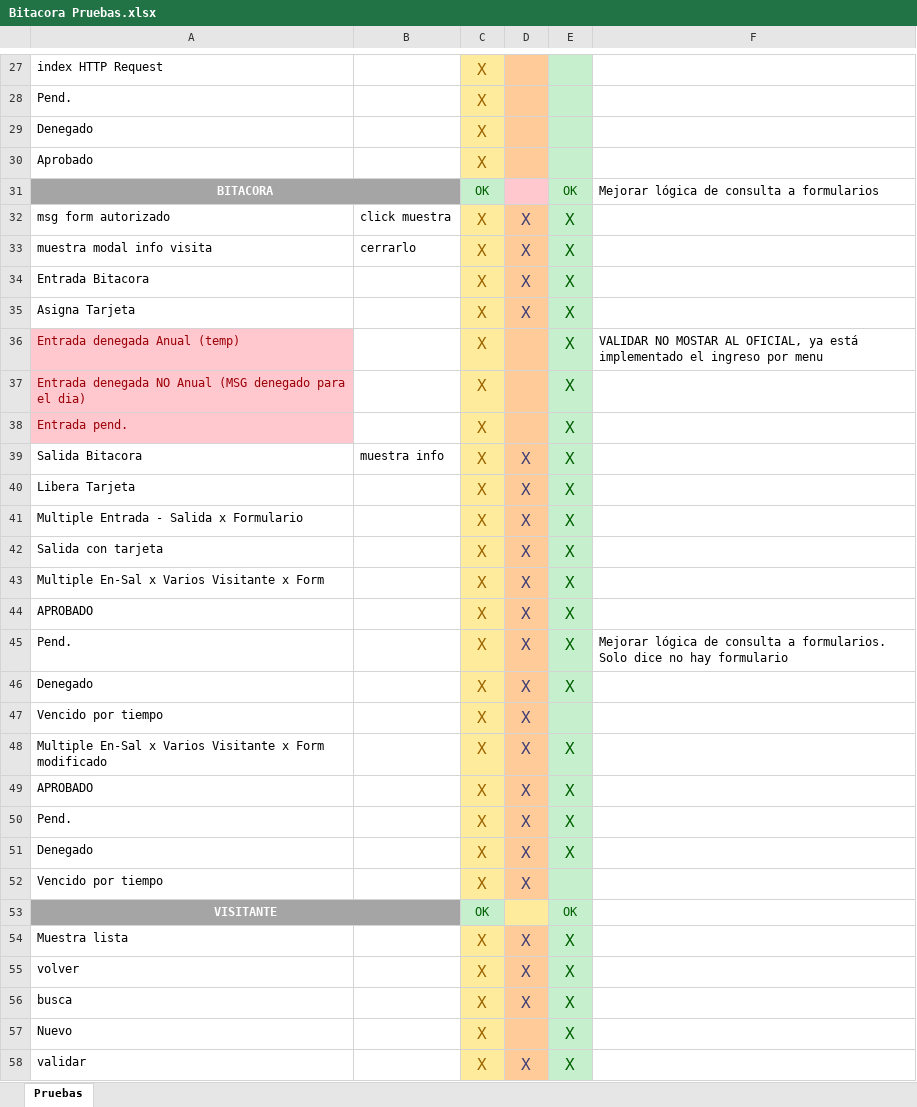
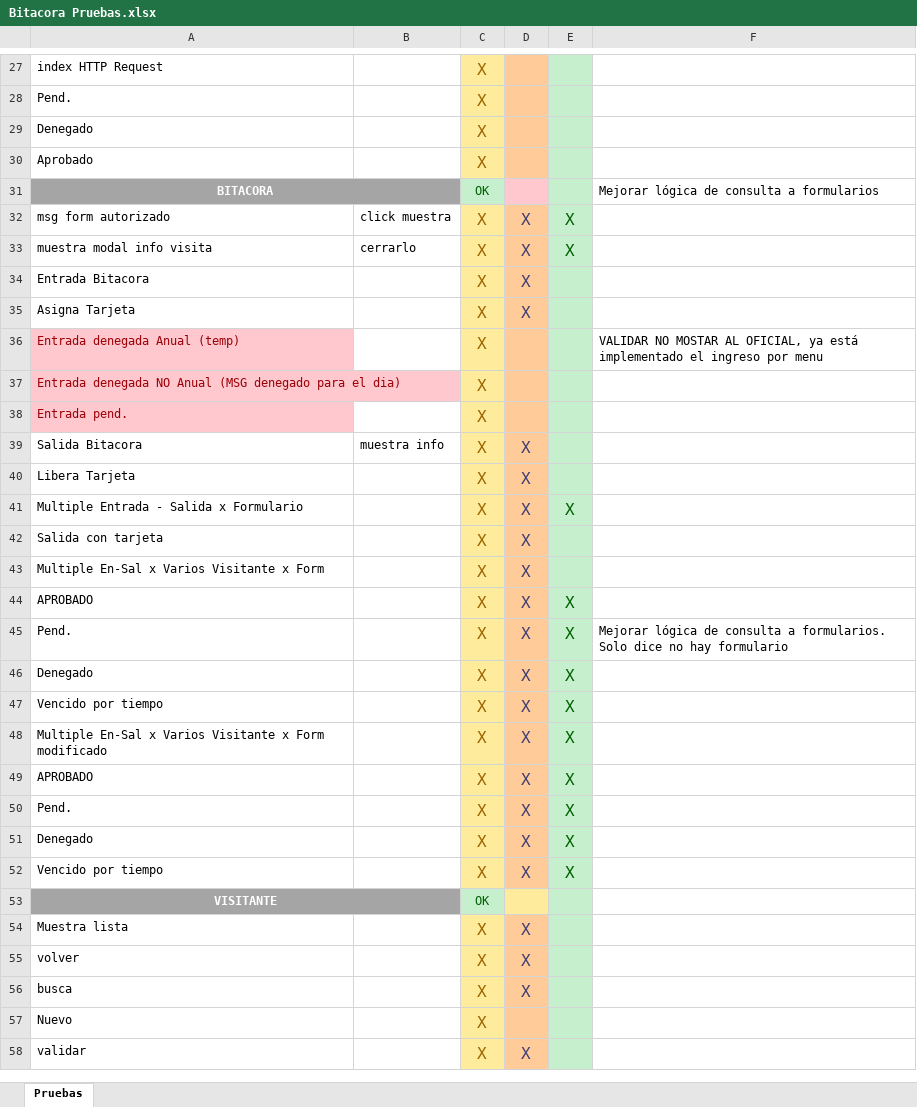
Before and after one commit to Car11/San_Pedro_DCTI_Bitacora, an Excel workbook: QA/Bitacora Pruebas.xlsx, sheet Pruebas, drawn as a sheet; only a part is shown, gaps mark what is left out; values as stored, in another font and other column widths than the file's, no borders; the diff covers the shown part only; the diff names each change by its address in the sheet, - before the commit and + after, or states it on an @@ line.

```diff
--- a/QA/Bitacora Pruebas.xlsx (sheet Pruebas)
+++ b/QA/Bitacora Pruebas.xlsx (sheet Pruebas)
-E31: OK
+E31: (empty)
-E34:E40: X
+E34:E40: (empty)
-E42:E43: X
+E42:E43: (empty)
-E47: (empty)
+E47: X
-E52: (empty)
+E52: X
-E53: OK
+E53: (empty)
-E54:E58: X
+E54:E58: (empty)
```
Also changed, not shown: 19 edited cells elsewhere in this sheet, 1 other file.
